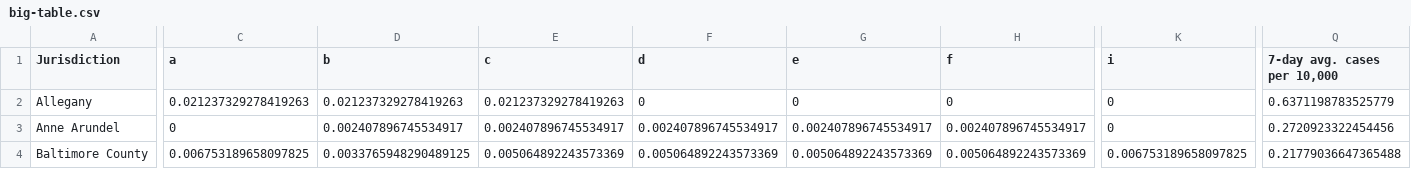
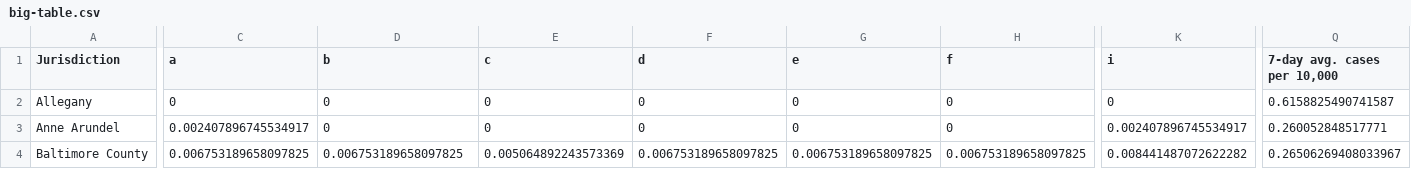
Before and after one commit to Baltimore-Sun/md-covid-scraper, a CSV file: big-table.csv, drawn as a sheet; only a part is shown, gaps mark what is left out; the diff covers the shown part only; the diff names each change by its address in the sheet, - before the commit and + after, or states it on an @@ line.

```diff
--- a/big-table.csv
+++ b/big-table.csv
-C2 (a): 0.021237329278419263
+C2 (a): 0
-D2 (b): 0.021237329278419263
+D2 (b): 0
-E2 (c): 0.021237329278419263
+E2 (c): 0
-Q2 (7-day avg. cases per 10,000): 0.6371198783525779
+Q2 (7-day avg. cases per 10,000): 0.6158825490741587
-C3 (a): 0
+C3 (a): 0.002407896745534917
-D3 (b): 0.002407896745534917
+D3 (b): 0
-E3 (c): 0.002407896745534917
+E3 (c): 0
-F3 (d): 0.002407896745534917
+F3 (d): 0
-G3 (e): 0.002407896745534917
+G3 (e): 0
-H3 (f): 0.002407896745534917
+H3 (f): 0
-K3 (i): 0
+K3 (i): 0.002407896745534917
-Q3 (7-day avg. cases per 10,000): 0.2720923322454456
+Q3 (7-day avg. cases per 10,000): 0.260052848517771
-D4 (b): 0.0033765948290489125
+D4 (b): 0.006753189658097825
-F4 (d): 0.005064892243573369
+F4 (d): 0.006753189658097825
-G4 (e): 0.005064892243573369
+G4 (e): 0.006753189658097825
-H4 (f): 0.005064892243573369
+H4 (f): 0.006753189658097825
-K4 (i): 0.006753189658097825
+K4 (i): 0.008441487072622282
-Q4 (7-day avg. cases per 10,000): 0.21779036647365488
+Q4 (7-day avg. cases per 10,000): 0.26506269408033967
```
Also changed, not shown: 130 edited cells elsewhere in this file, age_graphic.csv, graphic-top.csv, 4 other files.
